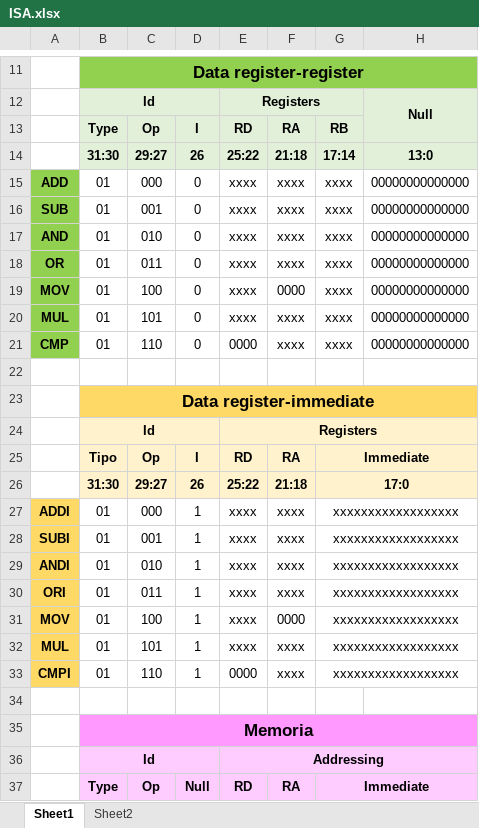
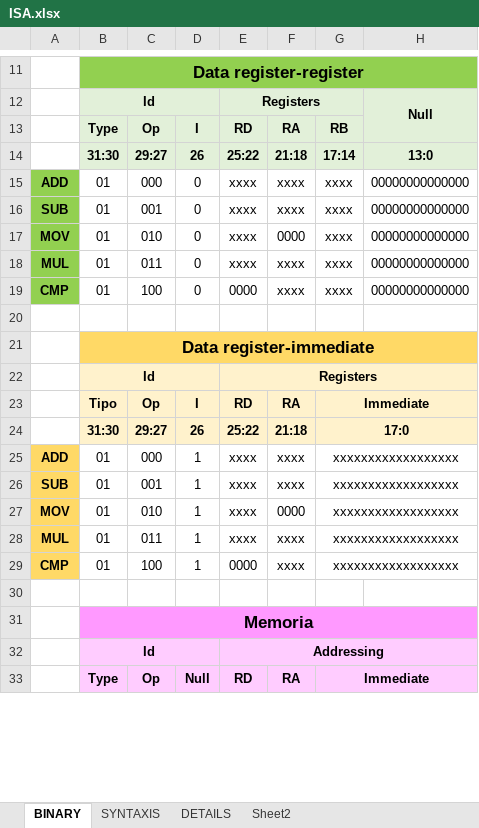
Before and after one commit to Heutlett/proyectogrupal1, an Excel workbook: ISA AND MICROARCHITECTURE/ISA/ISA.xlsx, sheet BINARY, drawn as a sheet; only a part is shown, gaps mark what is left out; values as stored, in another font and other column widths than the file's, no borders; removed rows and columns are numbered as before the commit, all else as after; the diff names each change by its address in the sheet, - before the commit and + after, or states it on an @@ line.

```diff
--- a/ISA AND MICROARCHITECTURE/ISA/ISA.xlsx (sheet BINARY)
+++ b/ISA AND MICROARCHITECTURE/ISA/ISA.xlsx (sheet BINARY)
-sheet tab: Sheet1
+sheet tab: BINARY
+sheet tab: SYNTAXIS
+sheet tab: DETAILS
-row 17: AND | 01 | 010 | 0 | xxxx | xxxx | xxxx | 00000000000000
-row 18: OR | 01 | 011 | 0 | xxxx | xxxx | xxxx | 00000000000000
-C17: 100
+C17: 010
-C18: 101
+C18: 011
-C19: 110
+C19: 100
-A25: ADDI
+A25: ADD
-A26: SUBI
+A26: SUB
-row 29: ANDI | 01 | 010 | 1 | xxxx | xxxx | xxxxxxxxxxxxxxxxxx
-row 30: ORI | 01 | 011 | 1 | xxxx | xxxx | xxxxxxxxxxxxxxxxxx
-C27: 100
+C27: 010
-C28: 101
+C28: 011
-A29: CMPI
+A29: CMP
-C29: 110
+C29: 100
```
